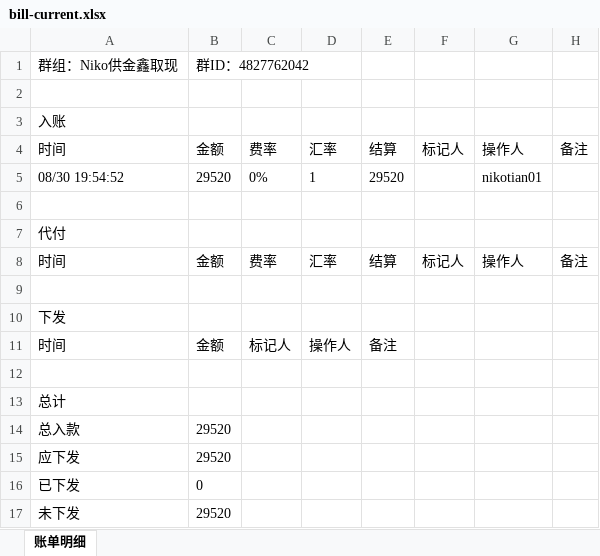
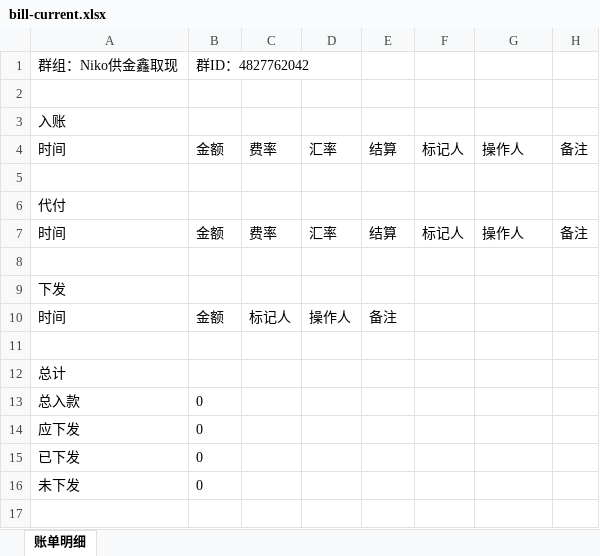
Before and after one commit to jzhangdan/botWeb, an Excel workbook: bills/JXZFSP01/-4827762042/1c1169f6ed02ce4b5b16731c147bfc91441938d2ebb4d960a59694eee8a91157/bill-current.xlsx, sheet 账单明细, drawn as a sheet; values as stored, in another font and other column widths than the file's, no borders; removed rows and columns are numbered as before the commit, all else as after; the diff names each change by its address in the sheet, - before the commit and + after, or states it on an @@ line.

Commit message:
update bill page -4827762042

```diff
--- a/bills/JXZFSP01/-4827762042/1c1169f6ed02ce4b5b16731c147bfc91441938d2ebb4d960a59694eee8a91157/bill-current.xlsx (sheet 账单明细)
+++ b/bills/JXZFSP01/-4827762042/1c1169f6ed02ce4b5b16731c147bfc91441938d2ebb4d960a59694eee8a91157/bill-current.xlsx (sheet 账单明细)
-row 5: 08/30 19:54:52 | 29520 | 0% | 1 | 29520 |  | nikotian01
-B13:B14: 29520
+B13:B14: 0
-B16: 29520
+B16: 0
```
